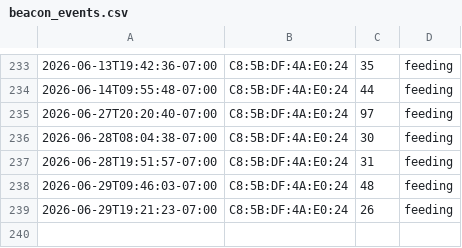
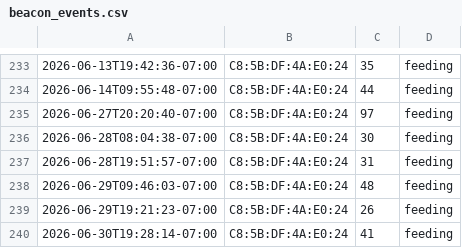
Before and after one commit to bobarke2000/dogfood, a CSV file: beacon_events.csv, drawn as a sheet; only a part is shown, gaps mark what is left out.

Commit message:
Update CSV 2026-06-30 19:28:14

```diff
--- a/beacon_events.csv
+++ b/beacon_events.csv
@@ -239 +239,2 @@
 2026-06-29T19:21:23-07:00,C8:5B:DF:4A:E0:24,26,feeding
+2026-06-30T19:28:14-07:00,C8:5B:DF:4A:E0:24,41,feeding
```
